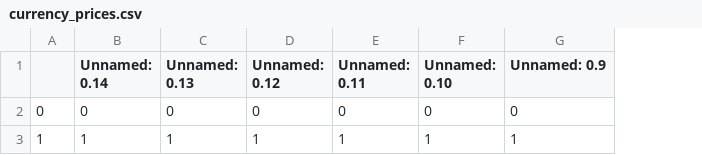
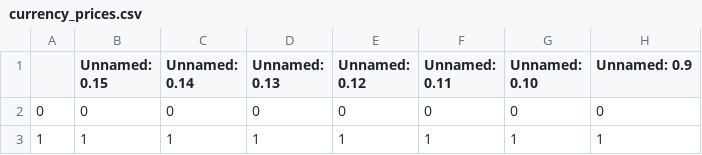
Before and after one commit to rsnyderaustin/PoE-Economy-Analysis, a CSV file: file_management/files/currency_prices.csv, drawn as a sheet; only a part is shown; the diff names each change by its address in the sheet, - before the commit and + after, or states it on an @@ line.

```diff
--- a/file_management/files/currency_prices.csv
+++ b/file_management/files/currency_prices.csv
+column B (Unnamed: 0.15), rows 2-3: 0 | 1
```
Also changed, not shown: 28 other files.
